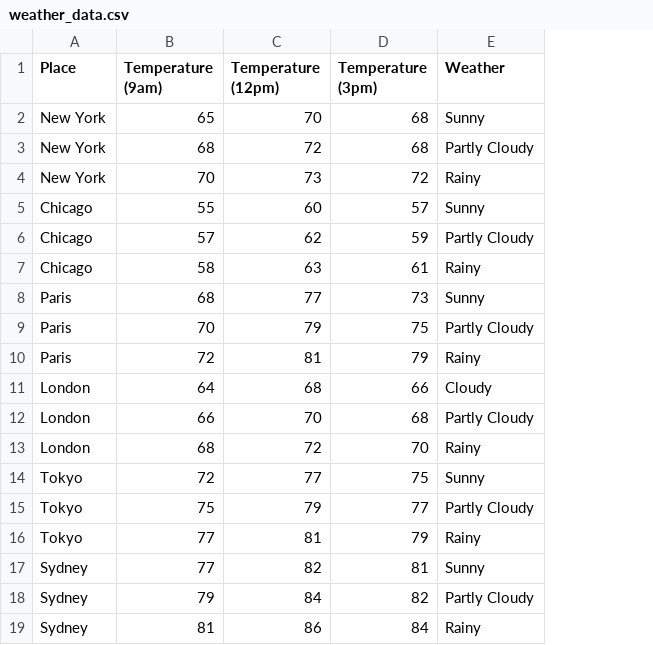
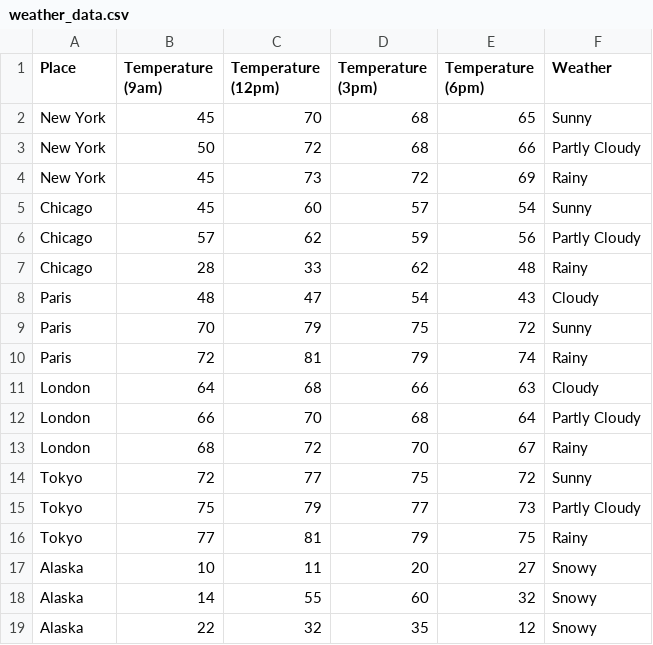
Before and after one commit to svarute/bcogFinalProj, a CSV file: weather_data.csv, drawn as a sheet; removed rows and columns are numbered as before the commit, all else as after; the diff names each change by its address in the sheet, - before the commit and + after, or states it on an @@ line.

Commit message:
Update weather_data.csv

```diff
--- a/weather_data.csv
+++ b/weather_data.csv
+column E (Temperature (6pm)), rows 2-7: 65 | 66 | 69 | 54 | 56 | 48; rows 9-16: 72 | 74 | 63 | 64 | 67 | 72 | 73 | 75
-B2 (Temperature (9am)): 65
+B2 (Temperature (9am)): 45
-B3 (Temperature (9am)): 68
+B3 (Temperature (9am)): 50
-B4 (Temperature (9am)): 70
+B4 (Temperature (9am)): 45
-B5 (Temperature (9am)): 55
+B5 (Temperature (9am)): 45
-B7 (Temperature (9am)): 58
+B7 (Temperature (9am)): 28
-C7 (Temperature (12pm)): 63
+C7 (Temperature (12pm)): 33
-D7 (Temperature (3pm)): 61
+D7 (Temperature (3pm)): 62
-row 8: Paris | 68 | 77 | 73 | Sunny
+row 8: Paris | 48 | 47 | 54 | 43 | Cloudy
-F9 (Weather): Partly Cloudy
+F9 (Weather): Sunny
-row 17: Sydney | 77 | 82 | 81 | Sunny
-row 18: Sydney | 79 | 84 | 82 | Partly Cloudy
-row 19: Sydney | 81 | 86 | 84 | Rainy
+row 17: Alaska | 10 | 11 | 20 | 27 | Snowy
+row 18: Alaska | 14 | 55 | 60 | 32 | Snowy
+row 19: Alaska | 22 | 32 | 35 | 12 | Snowy
```
